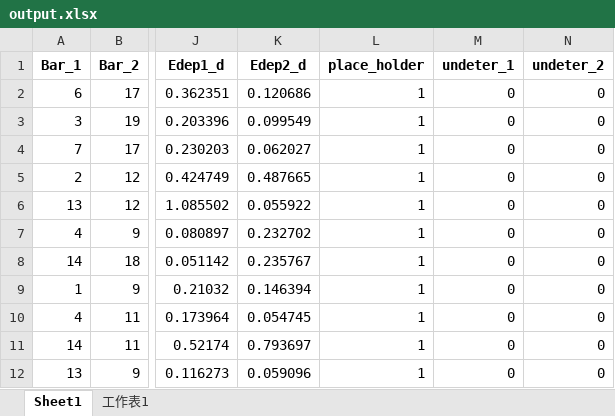
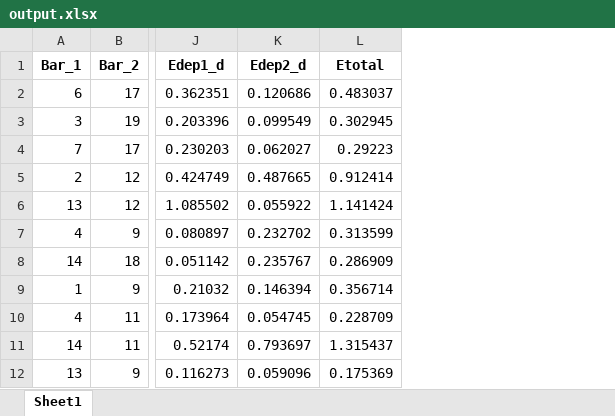
Before and after one commit to aaataoo/Compton-Imaging, an Excel workbook: output.xlsx, sheet Sheet1, drawn as a sheet; only a part is shown, gaps mark what is left out; values as stored, in another font and other column widths than the file's, no borders; removed rows and columns are numbered as before the commit, all else as after; the diff names each change by its address in the sheet, - before the commit and + after, or states it on an @@ line.

```diff
--- a/output.xlsx (sheet Sheet1)
+++ b/output.xlsx (sheet Sheet1)
-sheet tab: 工作表1
-column L (place_holder), rows 2-12: all 1
-column M (undeter_1), rows 2-12: all 0
-column N (undeter_2), rows 2-12: all 0
+column L (Etotal), rows 2-12: 0.483037 | 0.302945 | 0.29223 | 0.912414 | 1.141424 | 0.313599 | 0.286909 | 0.356714 | 0.228709 | 1.315437 | 0.175369
```
Also changed, not shown: 4 other files.
